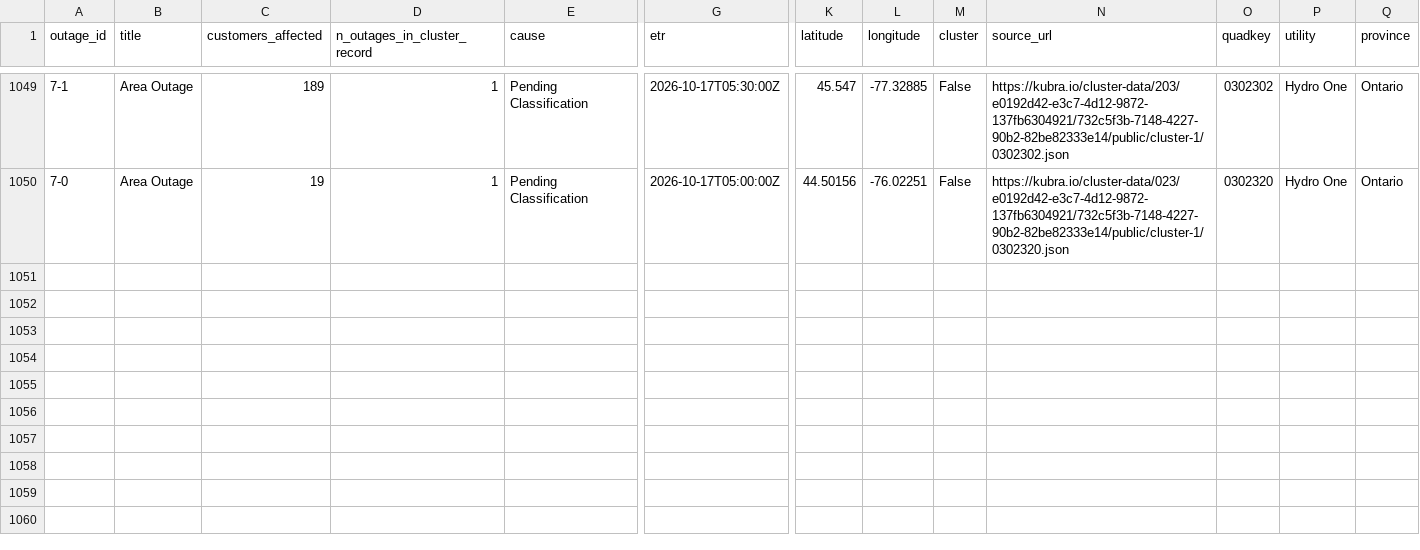
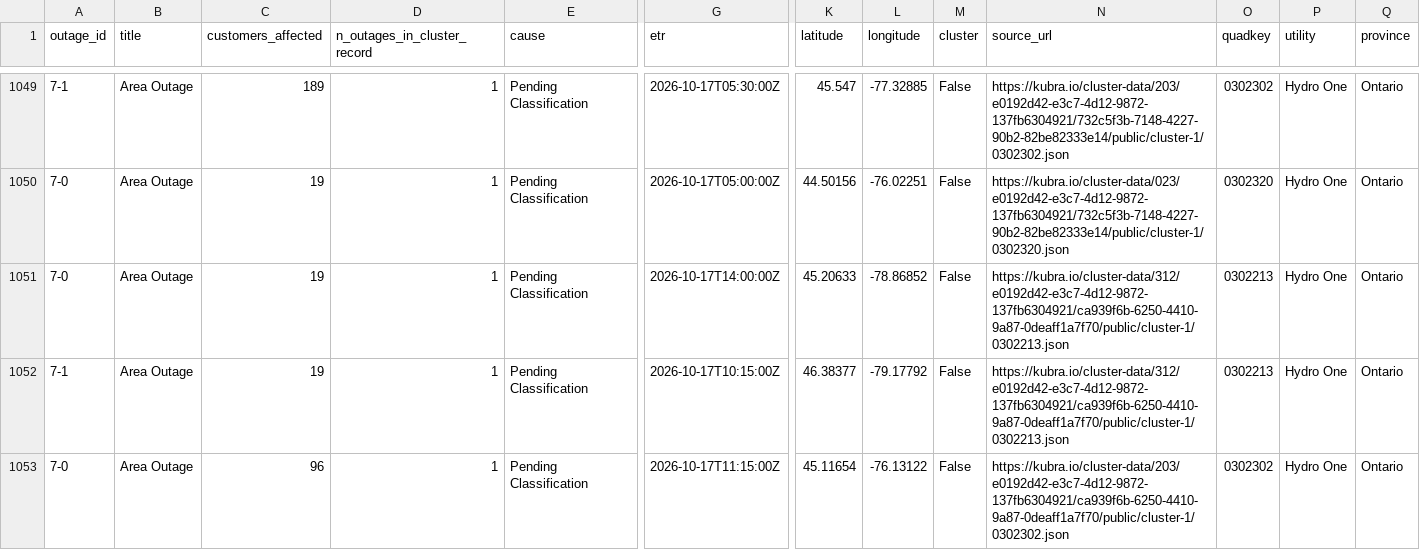
Before and after one commit to Nyu13/bc-hydro-vegetation-risk-demo-public, a CSV file: data/archives/hydro_one_outages/outages_history.csv, drawn as a sheet; only a part is shown, gaps mark what is left out; rows hold the shown columns only; the diff names each change by its address in the sheet, - before the commit and + after, or states it on an @@ line.

```diff
--- a/data/archives/hydro_one_outages/outages_history.csv
+++ b/data/archives/hydro_one_outages/outages_history.csv
+row 1051: 7-0 | Area Outage | 19 | 1 | Pending Classification | 2026-10-17T14:00:00Z | 45.20633 | -78.86852 | False | https://kubra.io/cluster-data/312/e0192d42-e3c7-4d12-9872-137fb6304921/ca939f6b-6250-4410-9a87-0deaff1a7f70/public/cluster-1/0302213.json | 0302213 | Hydro One | Ontario
+row 1052: 7-1 | Area Outage | 19 | 1 | Pending Classification | 2026-10-17T10:15:00Z | 46.38377 | -79.17792 | False | https://kubra.io/cluster-data/312/e0192d42-e3c7-4d12-9872-137fb6304921/ca939f6b-6250-4410-9a87-0deaff1a7f70/public/cluster-1/0302213.json | 0302213 | Hydro One | Ontario
+row 1053: 7-0 | Area Outage | 96 | 1 | Pending Classification | 2026-10-17T11:15:00Z | 45.11654 | -76.13122 | False | https://kubra.io/cluster-data/203/e0192d42-e3c7-4d12-9872-137fb6304921/ca939f6b-6250-4410-9a87-0deaff1a7f70/public/cluster-1/0302302.json | 0302302 | Hydro One | Ontario
```
Also changed, not shown: data/archives/hydro_one_outages/archive_index.csv, data/archives/hydro_one_outages/latest/outages.csv, 7 other files.
